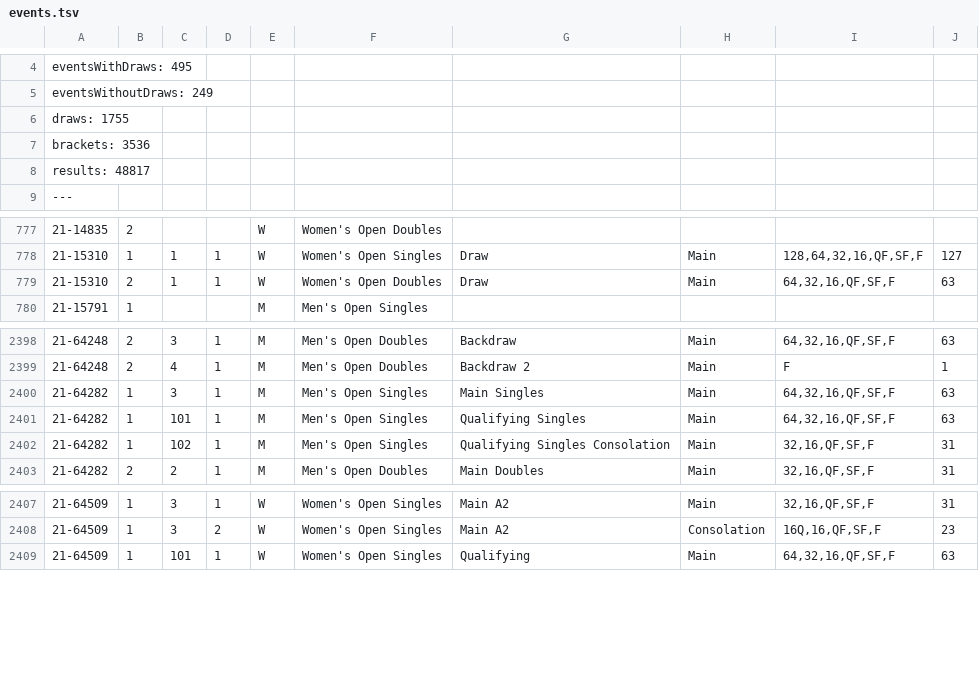
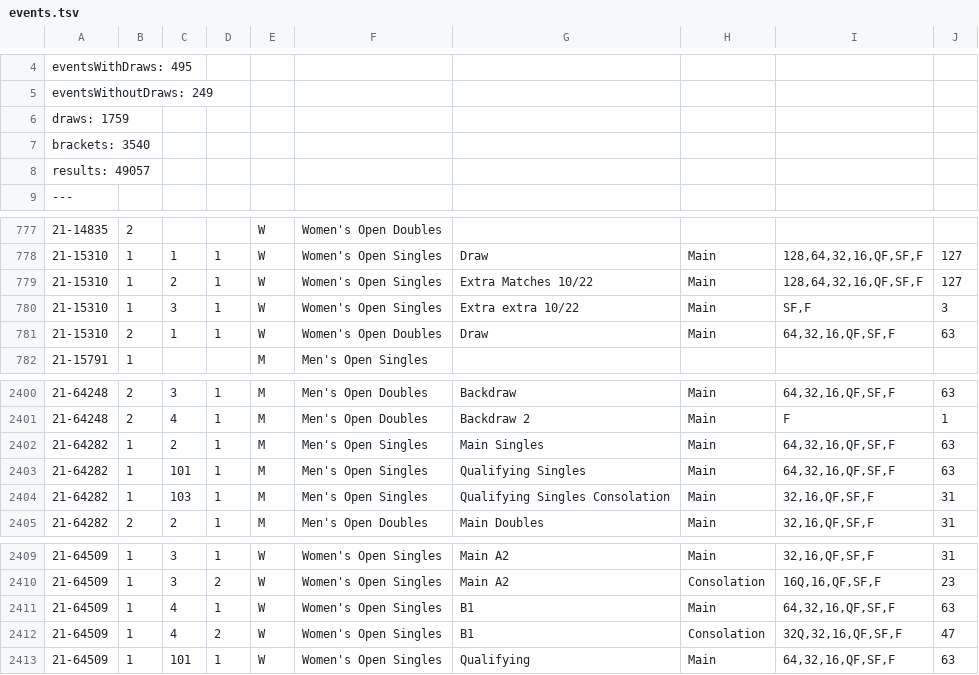
Before and after one commit to slam10s/college-data, a TSV file: 2021-22/events.tsv, drawn as a sheet; only a part is shown, gaps mark what is left out; addresses are those after the commit; the diff names each change by its address in the sheet, - before the commit and + after, or states it on an @@ line.

```diff
--- a/2021-22/events.tsv
+++ b/2021-22/events.tsv
-A6: draws: 1755
+A6: draws: 1759
-A7: brackets: 3536
+A7: brackets: 3540
-A8: results: 48817
+A8: results: 49057
+row 779: 21-15310 | 1 | 2 | 1 | W | Women's Open Singles | Extra Matches 10/22 | Main | 128,64,32,16,QF,SF,F | 127
+row 780: 21-15310 | 1 | 3 | 1 | W | Women's Open Singles | Extra extra 10/22 | Main | SF,F | 3
-C2402: 3
+C2402: 2
-C2404: 102
+C2404: 103
+row 2411: 21-64509 | 1 | 4 | 1 | W | Women's Open Singles | B1 | Main | 64,32,16,QF,SF,F | 63
+row 2412: 21-64509 | 1 | 4 | 2 | W | Women's Open Singles | B1 | Consolation | 32Q,32,16,QF,SF,F | 47
```
Also changed, not shown: 2021-22/men-doubles.tsv, 2021-22/men-singles.tsv, 4 other files.
